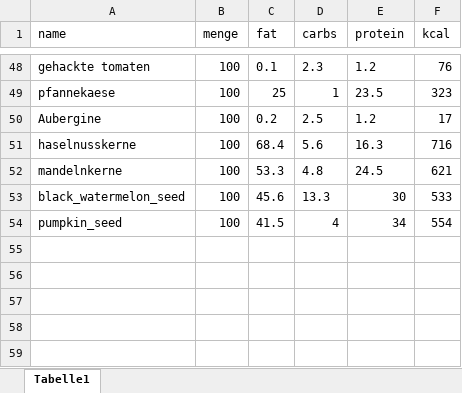
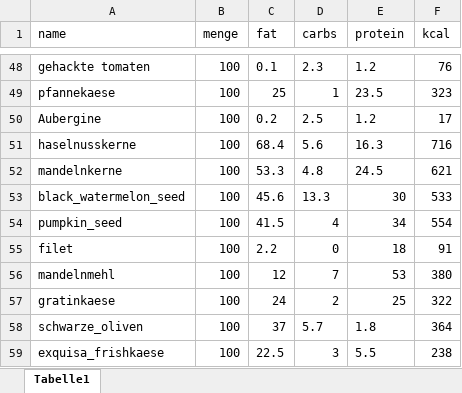
Before and after one commit to alaref-tasnim/keto, an Excel workbook: keto.xlsx, sheet Tabelle1, drawn as a sheet; only a part is shown, gaps mark what is left out; values as stored, in another font and other column widths than the file's, no borders; the diff names each change by its address in the sheet, - before the commit and + after, or states it on an @@ line.

```diff
--- a/keto.xlsx (sheet Tabelle1)
+++ b/keto.xlsx (sheet Tabelle1)
+row 55: filet | 100 | 2.2 | 0 | 18 | 91
+row 56: mandelnmehl | 100 | 12 | 7 | 53 | 380
+row 57: gratinkaese | 100 | 24 | 2 | 25 | 322
+row 58: schwarze_oliven | 100 | 37 | 5.7 | 1.8 | 364
+row 59: exquisa_frishkaese | 100 | 22.5 | 3 | 5.5 | 238
```
Also changed, not shown: 2 other files.
